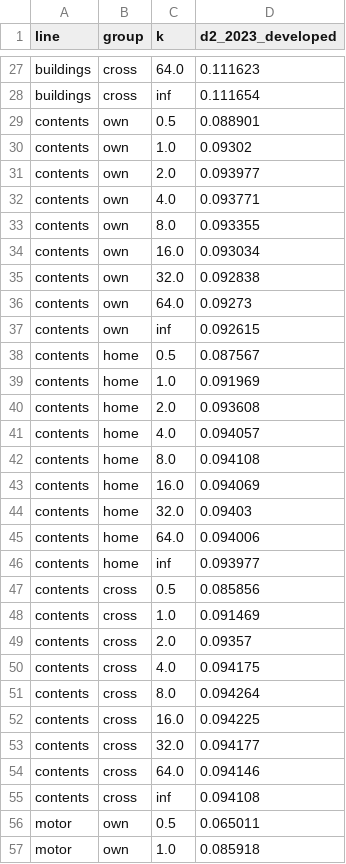
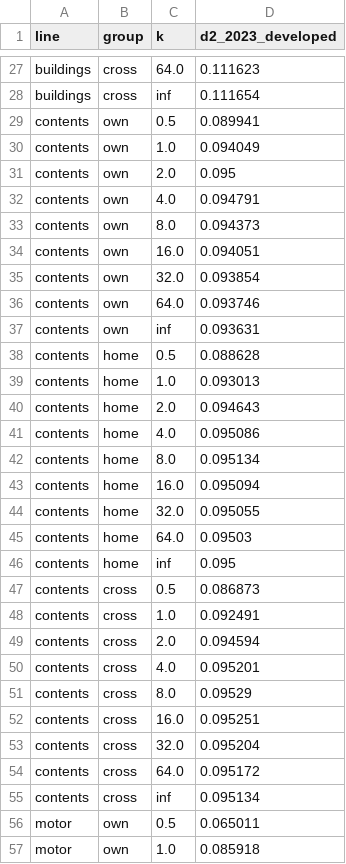
Before and after one commit to almac09/iaa-hackathon-2026, a CSV file: workings/contents/replication/audit/evidence/glm_lines/ev_g2_credibility_tuning.csv, drawn as a sheet; only a part is shown, gaps mark what is left out.

```diff
--- a/workings/contents/replication/audit/evidence/glm_lines/ev_g2_credibility_tuning.csv
+++ b/workings/contents/replication/audit/evidence/glm_lines/ev_g2_credibility_tuning.csv
@@ -28,29 +28,29 @@ buildings,cross,64.0,0.111623
 buildings,cross,inf,0.111654
-contents,own,0.5,0.088901
-contents,own,1.0,0.09302
-contents,own,2.0,0.093977
-contents,own,4.0,0.093771
-contents,own,8.0,0.093355
-contents,own,16.0,0.093034
-contents,own,32.0,0.092838
-contents,own,64.0,0.09273
-contents,own,inf,0.092615
-contents,home,0.5,0.087567
-contents,home,1.0,0.091969
-contents,home,2.0,0.093608
-contents,home,4.0,0.094057
-contents,home,8.0,0.094108
-contents,home,16.0,0.094069
-contents,home,32.0,0.09403
-contents,home,64.0,0.094006
-contents,home,inf,0.093977
-contents,cross,0.5,0.085856
-contents,cross,1.0,0.091469
-contents,cross,2.0,0.09357
-contents,cross,4.0,0.094175
-contents,cross,8.0,0.094264
-contents,cross,16.0,0.094225
-contents,cross,32.0,0.094177
-contents,cross,64.0,0.094146
-contents,cross,inf,0.094108
+contents,own,0.5,0.089941
+contents,own,1.0,0.094049
+contents,own,2.0,0.095
+contents,own,4.0,0.094791
+contents,own,8.0,0.094373
+contents,own,16.0,0.094051
+contents,own,32.0,0.093854
+contents,own,64.0,0.093746
+contents,own,inf,0.093631
+contents,home,0.5,0.088628
+contents,home,1.0,0.093013
+contents,home,2.0,0.094643
+contents,home,4.0,0.095086
+contents,home,8.0,0.095134
+contents,home,16.0,0.095094
+contents,home,32.0,0.095055
+contents,home,64.0,0.09503
+contents,home,inf,0.095
+contents,cross,0.5,0.086873
+contents,cross,1.0,0.092491
+contents,cross,2.0,0.094594
+contents,cross,4.0,0.095201
+contents,cross,8.0,0.09529
+contents,cross,16.0,0.095251
+contents,cross,32.0,0.095204
+contents,cross,64.0,0.095172
+contents,cross,inf,0.095134
 motor,own,0.5,0.065011
```
Also changed, not shown: workings/contents/replication/audit/evidence/glm_lines/ev_g10_level_uncertainty.csv, workings/contents/replication/audit/evidence/glm_lines/ev_g1_tuning.csv, 8 other files.
